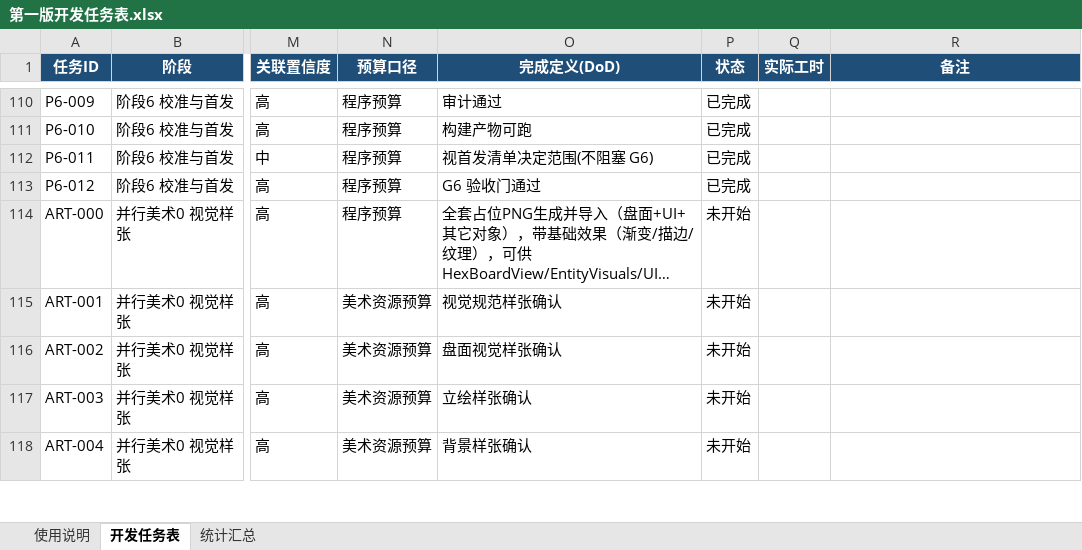
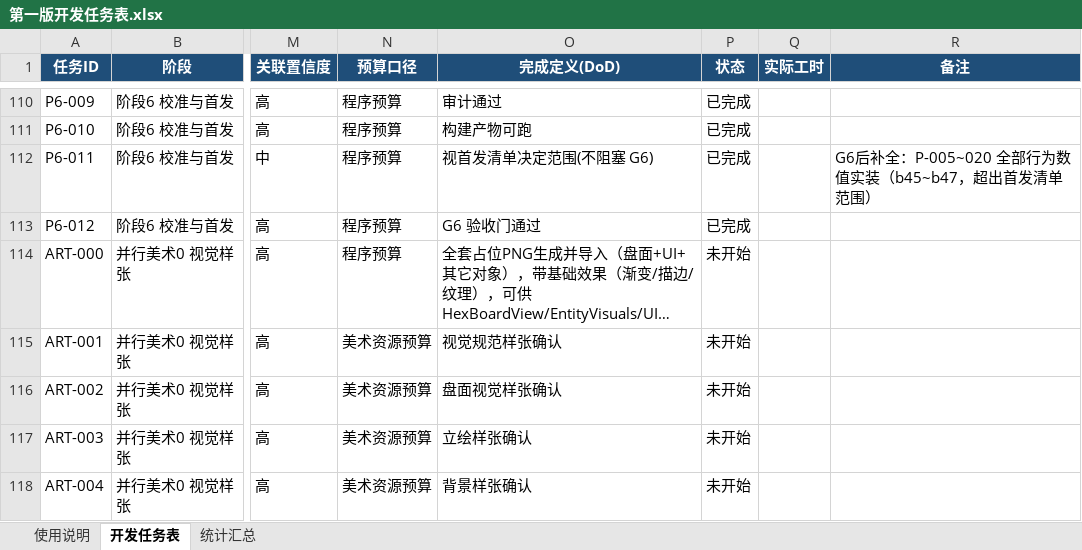
Before and after one commit to TXYzznc/Everlight-Tales, an Excel workbook: Docs/GameDesign/10-开发计划/第一版开发任务表.xlsx, sheet 开发任务表, drawn as a sheet; only a part is shown, gaps mark what is left out; long unchanged cells end in …; values as stored, in another font and other column widths than the file's, no borders; the diff names each change by its address in the sheet, - before the commit and + after, or states it on an @@ line.

```diff
--- a/Docs/GameDesign/10-开发计划/第一版开发任务表.xlsx (sheet 开发任务表)
+++ b/Docs/GameDesign/10-开发计划/第一版开发任务表.xlsx (sheet 开发任务表)
-R112 (备注): (empty)
+R112 (备注): G6后补全：P-005~020 全部行为数值实装（b45~b47，超出首发清单范围）
```
Also changed, not shown: 1 other file.
